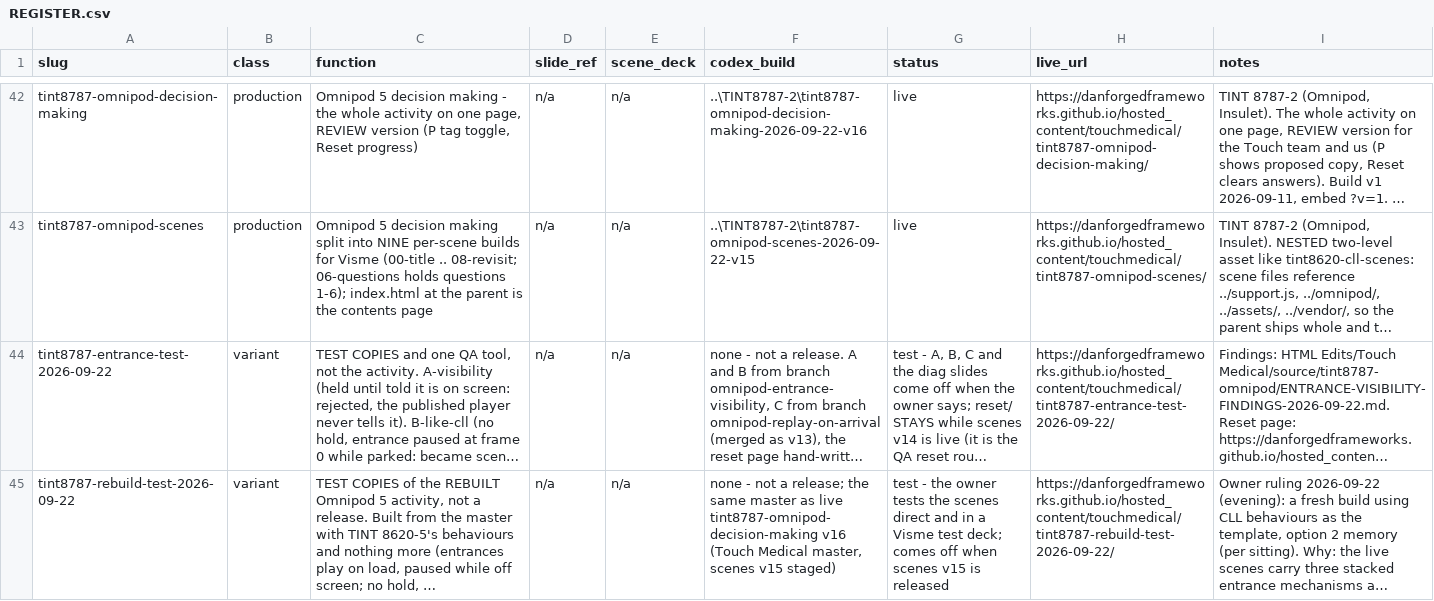
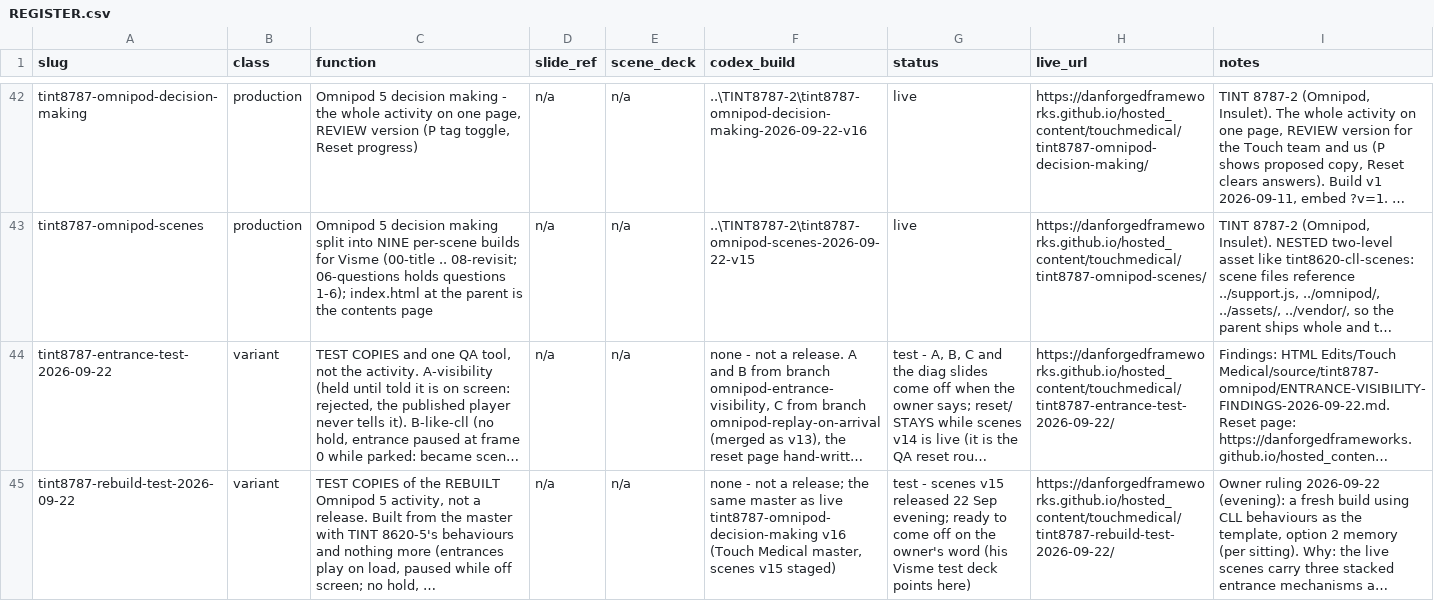
Before and after one commit to DanForgedFrameworks/hosted_content, a CSV file: touchmedical/REGISTER.csv, drawn as a sheet; only a part is shown, gaps mark what is left out; long unchanged cells end in …; the diff names each change by its address in the sheet, - before the commit and + after, or states it on an @@ line.

```diff
--- a/touchmedical/REGISTER.csv
+++ b/touchmedical/REGISTER.csv
-G45 (status): test - the owner tests the scenes direct and in a Visme test deck; comes off when scenes v15 is released
+G45 (status): test - scenes v15 released 22 Sep evening; ready to come off on the owner's word (his Visme test deck points here)
```
